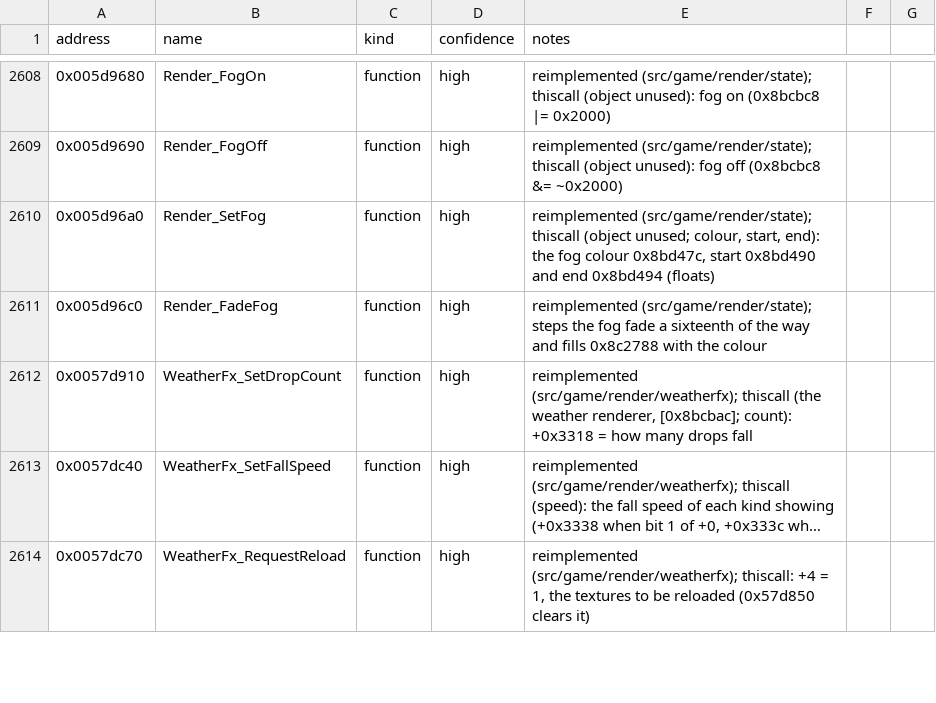
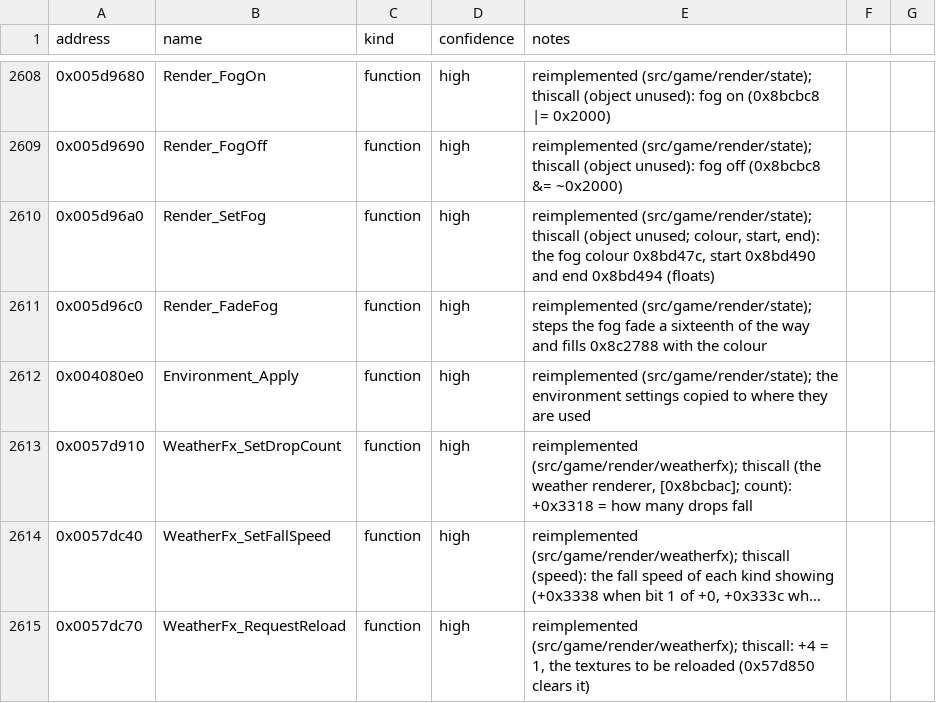
Before and after one commit to Noklef/TPW, a CSV file: re/symbols.csv, drawn as a sheet; only a part is shown, gaps mark what is left out; long unchanged cells end in ….

```diff
--- a/re/symbols.csv
+++ b/re/symbols.csv
@@ -2611,2 +2611,3 @@ address,name,kind,confidence,notes
 0x005d96c0,Render_FadeFog,function,high,reimplemented (src/game/render/state); steps the fog fade a sixteenth of the way and fills 0x8c2788 with the colour
+0x004080e0,Environment_Apply,function,high,reimplemented (src/game/render/state); the environment settings copied to where they are used
 0x0057d910,WeatherFx_SetDropCount,function,high,"reimplemented (src/game/render/weatherfx); thiscall (the weather renderer, [0x8bcbac]; count): +0x3318 = how many drops fall"
```
Also changed, not shown: 4 other files.
